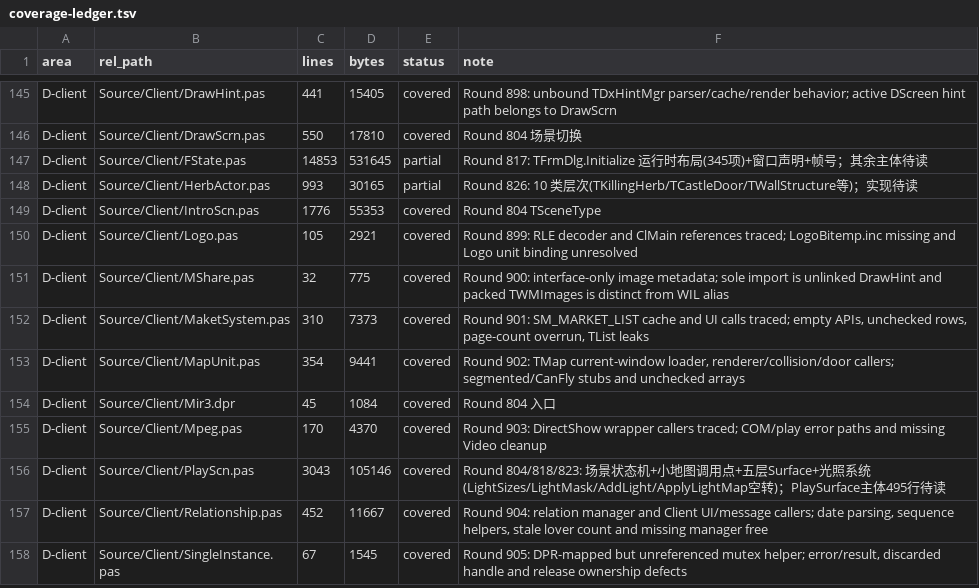
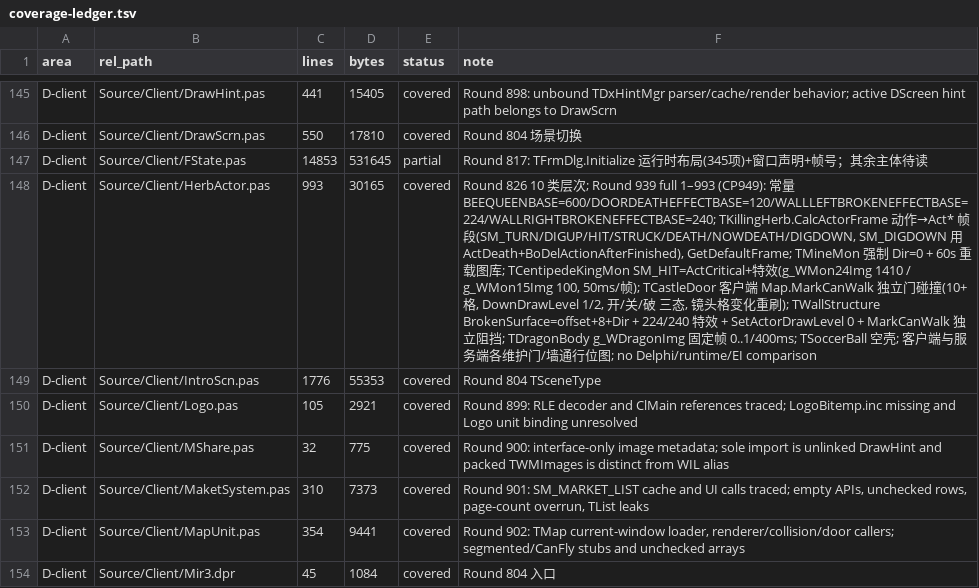
Before and after one commit to iamcheyan/Mir3-Research, a TSV file: docs/source-vs-reverse/coverage-ledger.tsv, drawn as a sheet; only a part is shown, gaps mark what is left out; the shorter side is filled out with more unchanged rows; the diff names each change by its address in the sheet, - before the commit and + after, or states it on an @@ line.

Commit message:
源码精读 Round 939：Client/HerbActor.pas 全实现（采集物/城门/城墙）
- client-rendering.md §8.3 展开动作帧映射与 10 类实现
- 记录客户端独立门/墙碰撞位图 Map.MarkCanWalk
- coverage-ledger：HerbActor.pas partial→covered

```diff
--- a/docs/source-vs-reverse/coverage-ledger.tsv
+++ b/docs/source-vs-reverse/coverage-ledger.tsv
-E148 (status): partial
+E148 (status): covered
-F148 (note): Round 826: 10 类层次(TKillingHerb/TCastleDoor/TWallStructure等)；实现待读
+F148 (note): Round 826 10 类层次; Round 939 full 1–993 (CP949): 常量 BEEQUEENBASE=600/DOORDEATHEFFECTBASE=120/WALLLEFTBROKENEFFECTBASE=224/WALLRIGHTBROKENEFFECTBASE=240; TKillingHerb.CalcActorFrame 动作→Act* 帧段(SM_TURN/DIGUP/HIT/STRUCK/DEATH/NOWDEATH/DIGDOWN, SM_DIGDOWN 用 ActDeath+BoDelActionAfterFinished), GetDefaultFrame; TMineMon 强制 Dir=0 + 60s 重载图库; TCentipedeKingMon SM_HIT=ActCritical+特效(g_WMon24Img 1410 / g_WMon15Img 100, 50ms/帧); TCastleDoor 客户端 Map.MarkCanWalk 独立门碰撞(10+格, DownDrawLevel 1/2, 开/关/破 三态, 镜头格变化重刷); TWallStructure BrokenSurface=offset+8+Dir + 224/240 特效 + SetActorDrawLevel 0 + MarkCanWalk 独立阻挡; TDragonBody g_WDragonImg 固定帧 0..1/400ms; TSoccerBall 空壳; 客户端与服务端各维护门/墙通行位图; no Delphi/runtime/EI comparison
```
Also changed, not shown: 2 other files.
